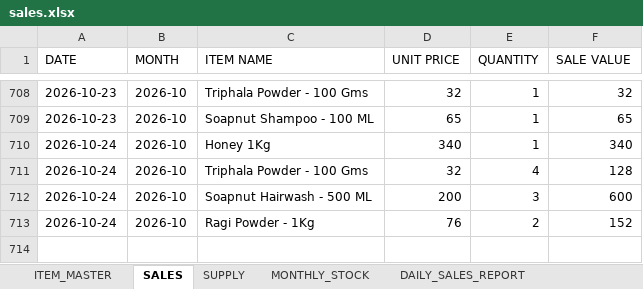
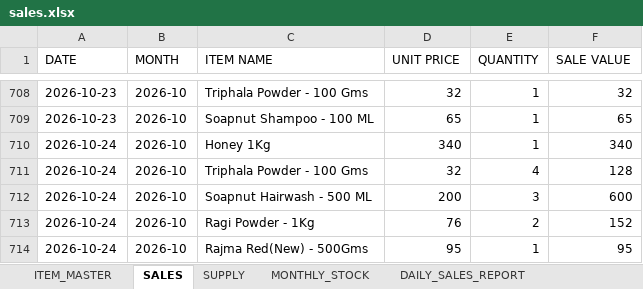
Before and after one commit to suryasai693-lang/daily_sales_website, an Excel workbook: data/sales.xlsx, sheet SALES, drawn as a sheet; only a part is shown, gaps mark what is left out; values as stored, in another font and other column widths than the file's, no borders; the diff names each change by its address in the sheet, - before the commit and + after, or states it on an @@ line.

Commit message:
Update sales.xlsx from DailyStock

```diff
--- a/data/sales.xlsx (sheet SALES)
+++ b/data/sales.xlsx (sheet SALES)
+row 714: 2026-10-24 | 2026-10 | Rajma Red(New) - 500Gms | 95 | 1 | 95
```
Also changed, not shown: sheet DAILY_SALES_REPORT, sheet MONTHLY_STOCK.
